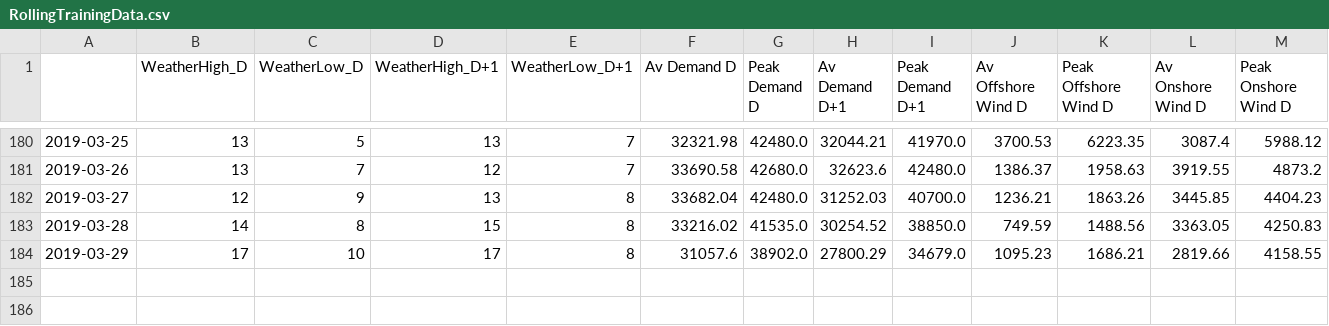
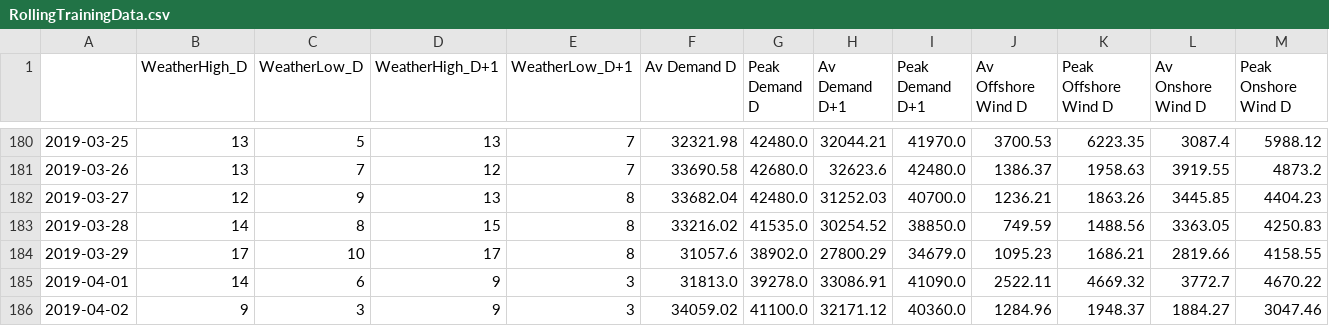
Before and after one commit to ChangingEnergy/ML_Demo, a CSV file: RollingTrainingData.csv, drawn as a sheet; only a part is shown, gaps mark what is left out; rows hold the shown columns only; the diff names each change by its address in the sheet, - before the commit and + after, or states it on an @@ line.

Commit message:
adding latest training data and forecast

```diff
--- a/RollingTrainingData.csv
+++ b/RollingTrainingData.csv
+row 185: 2019-04-01 | 14 | 6 | 9 | 3 | 31813.0 | 39278.0 | 33086.91 | 41090.0 | 2522.11 | 4669.32 | 3772.7 | 4670.22
+row 186: 2019-04-02 | 9 | 3 | 9 | 3 | 34059.02 | 41100.0 | 32171.12 | 40360.0 | 1284.96 | 1948.37 | 1884.27 | 3047.46
```
Also changed, not shown: Elec_MA_fcast.csv.
